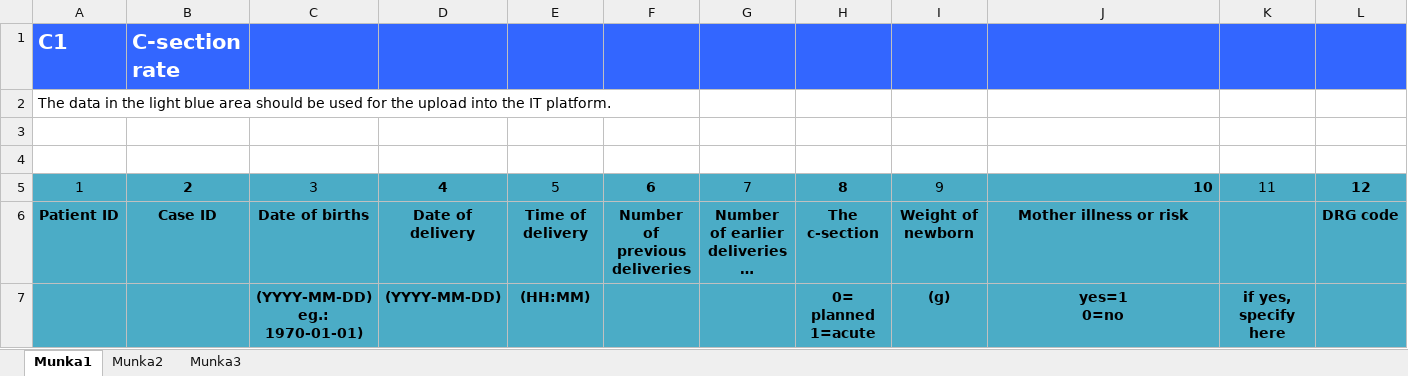
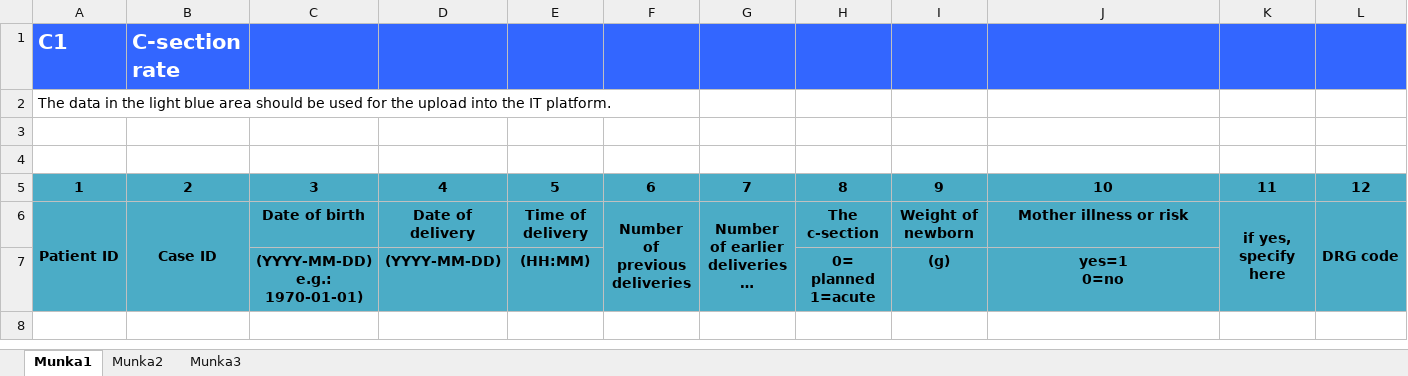
Before and after one commit to csillagharcos/Path, an Excel workbook: static/documents/drt/en/c1.xlsx, sheet Munka1, drawn as a sheet; only a part is shown; long unchanged cells end in …; values as stored, in another font and other column widths than the file's, no borders; ↵ is a line break in a cell; the diff names each change by its address in the sheet, - before the commit and + after, or states it on an @@ line.

```diff
--- a/static/documents/drt/en/c1.xlsx (sheet Munka1)
+++ b/static/documents/drt/en/c1.xlsx (sheet Munka1)
-A5 bold: off
+A5 bold: on
-C5 bold: off
+C5 bold: on
-E5 bold: off
+E5 bold: on
-G5 bold: off
+G5 bold: on
-I5 bold: off
+I5 bold: on
-J5 alignment: right
+J5 alignment: center
-K5 bold: off
+K5 bold: on
+A6:A7 merged
+B6:B7 merged
-C6: Date of births
+C6: Date of birth
+F6:F7 merged
+G6:G7 merged
-K6: (empty)
+K6: if yes, specify here
+K6:K7 merged
+L6:L7 merged
-C7: (YYYY-MM-DD) ↵ eg.: 1970-01-01)
+C7: (YYYY-MM-DD) ↵ e.g.: 1970-01-01)
-K7: if yes, specify here
+K7: (empty)
```
Also changed, not shown: static/documents/drt/en/c2.xlsx, static/documents/drt/en/c3.xlsx, 20 other files.
